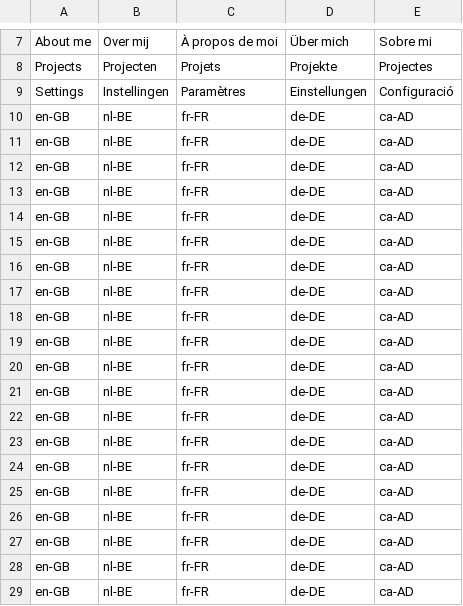
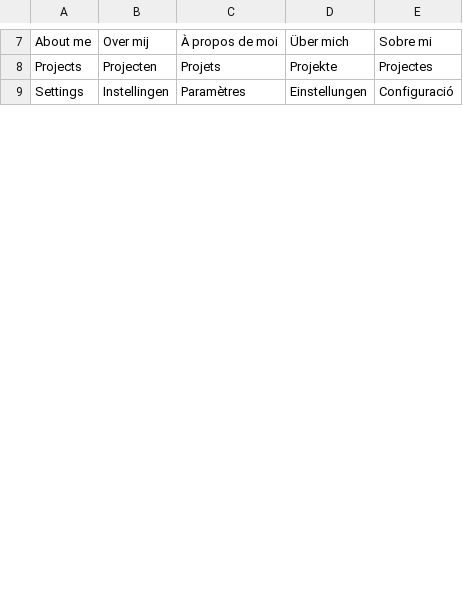
Before and after one commit to Adrigorithm/MyWebsite, a CSV file: translations.csv, drawn as a sheet; only a part is shown, gaps mark what is left out; the diff covers the shown part only.

Commit message:
index page translations

```diff
--- a/translations.csv
+++ b/translations.csv
@@ -9,21 +9 @@ Projects|Projecten|Projets|Projekte|Projectes
 Settings|Instellingen|Paramètres|Einstellungen|Configuració
-en-GB|nl-BE|fr-FR|de-DE|ca-AD
-en-GB|nl-BE|fr-FR|de-DE|ca-AD
-en-GB|nl-BE|fr-FR|de-DE|ca-AD
-en-GB|nl-BE|fr-FR|de-DE|ca-AD
-en-GB|nl-BE|fr-FR|de-DE|ca-AD
-en-GB|nl-BE|fr-FR|de-DE|ca-AD
-en-GB|nl-BE|fr-FR|de-DE|ca-AD
-en-GB|nl-BE|fr-FR|de-DE|ca-AD
-en-GB|nl-BE|fr-FR|de-DE|ca-AD
-en-GB|nl-BE|fr-FR|de-DE|ca-AD
-en-GB|nl-BE|fr-FR|de-DE|ca-AD
-en-GB|nl-BE|fr-FR|de-DE|ca-AD
-en-GB|nl-BE|fr-FR|de-DE|ca-AD
-en-GB|nl-BE|fr-FR|de-DE|ca-AD
-en-GB|nl-BE|fr-FR|de-DE|ca-AD
-en-GB|nl-BE|fr-FR|de-DE|ca-AD
-en-GB|nl-BE|fr-FR|de-DE|ca-AD
-en-GB|nl-BE|fr-FR|de-DE|ca-AD
-en-GB|nl-BE|fr-FR|de-DE|ca-AD
-en-GB|nl-BE|fr-FR|de-DE|ca-AD
```
Also changed, not shown: 5 added rows and 10 removed rows elsewhere in this file, 1 other file.
